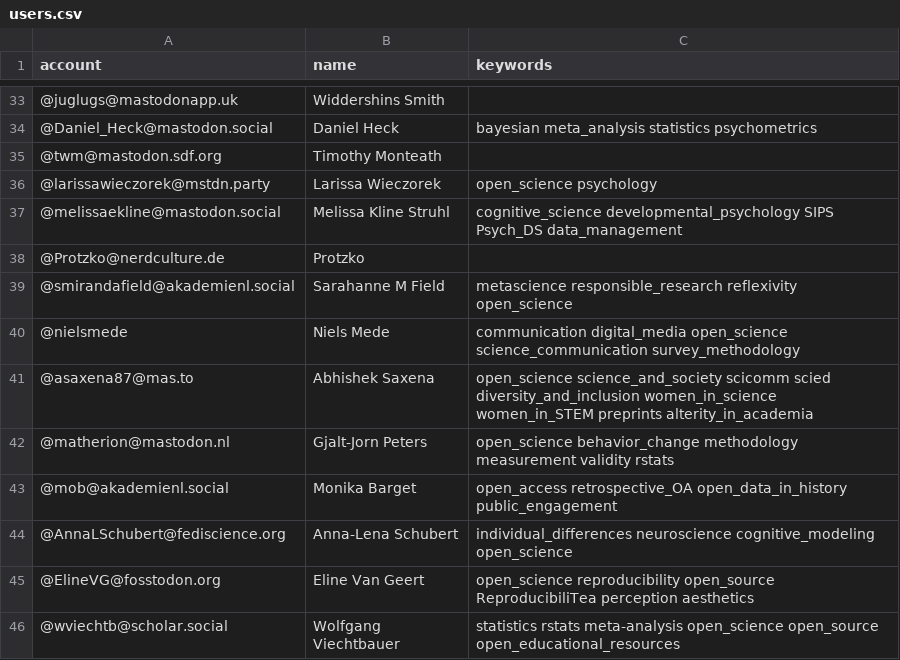
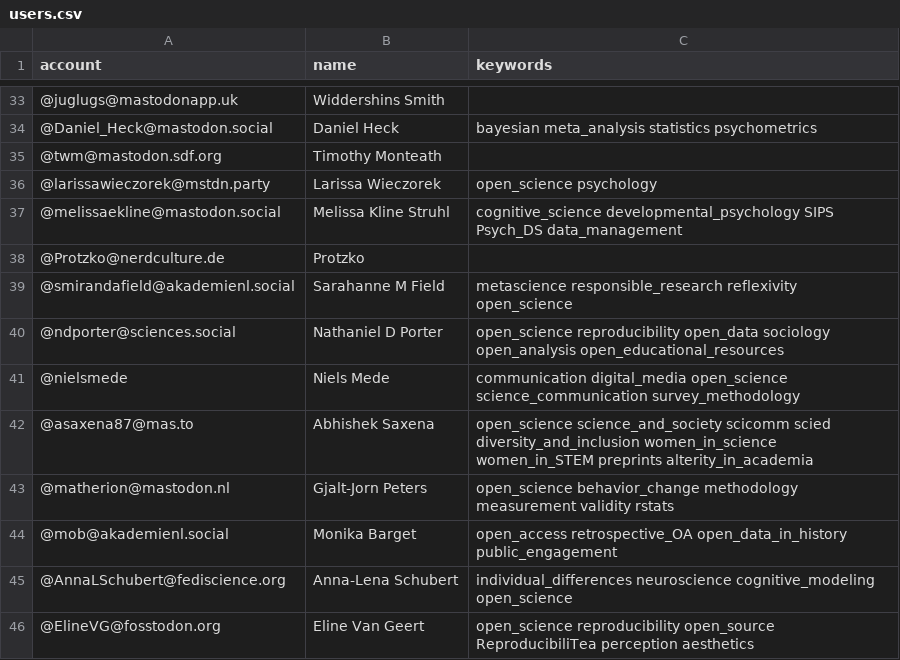
Before and after one commit to smach/Mastodon-OpenScience, a CSV file: resources/users.csv, drawn as a sheet; only a part is shown, gaps mark what is left out; the shorter side is filled out with more unchanged rows; the diff names each change by its address in the sheet, - before the commit and + after, or states it on an @@ line.

Commit message:
Add Nathaniel D Porter

```diff
--- a/resources/users.csv
+++ b/resources/users.csv
+row 40: @ndporter@sciences.social | Nathaniel D Porter | open_science reproducibility open_data sociology open_analysis open_educational_resources
```
